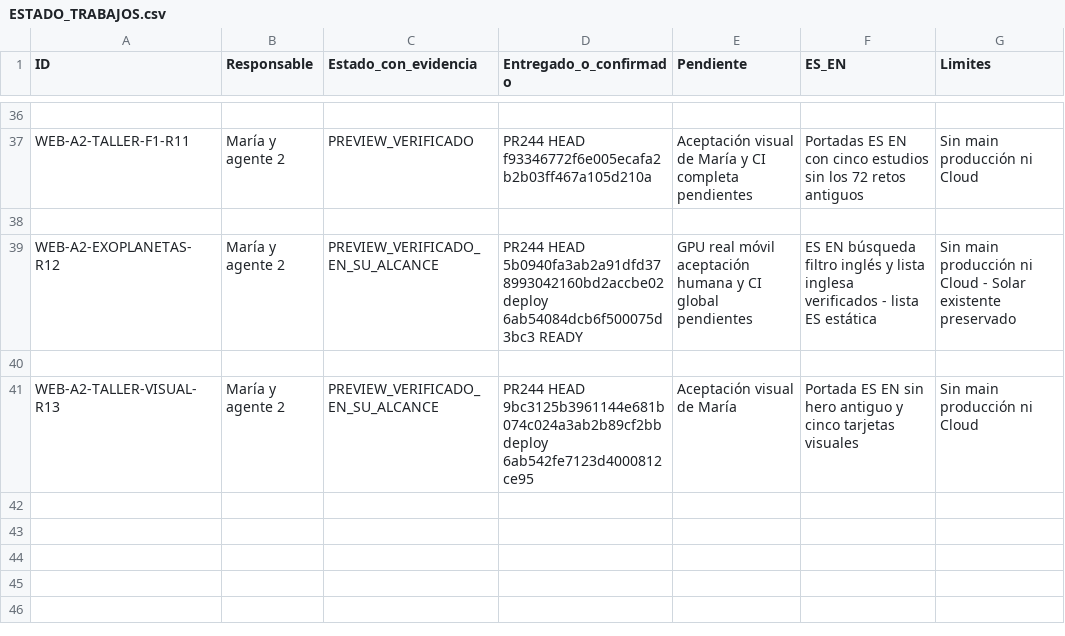
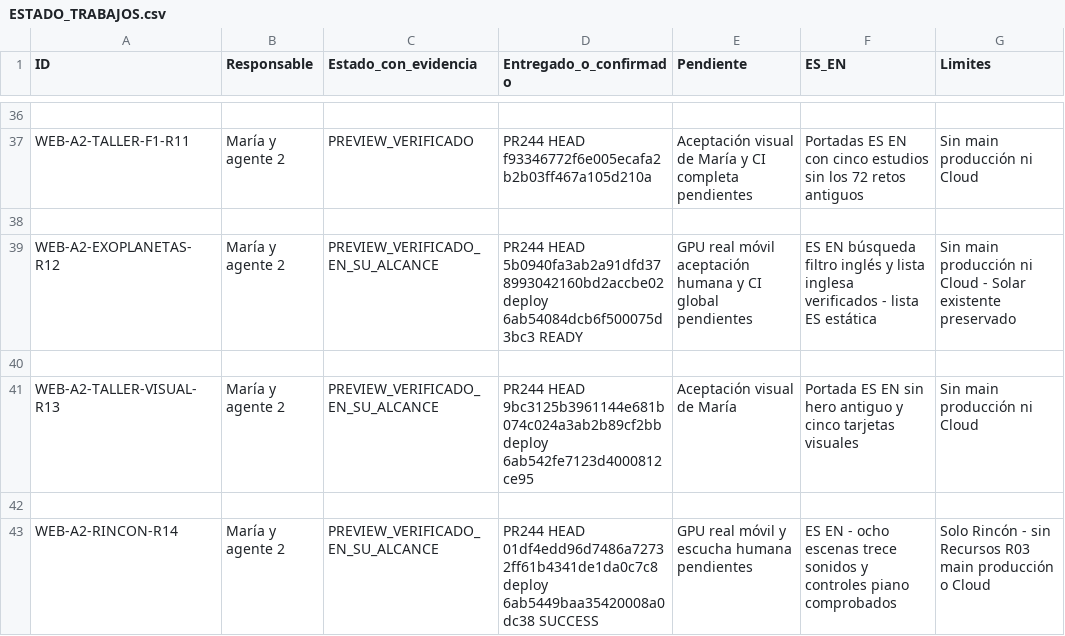
Before and after one commit to mruizwow-bit/irisgreen, a CSV file: COORDINACION_IRIS_GREEN/CONTROL/ESTADO_TRABAJOS.csv, drawn as a sheet; only a part is shown, gaps mark what is left out.

Commit message:
docs(coord): record quiet-space R14 and asset cache correction

```diff
--- a/COORDINACION_IRIS_GREEN/CONTROL/ESTADO_TRABAJOS.csv
+++ b/COORDINACION_IRIS_GREEN/CONTROL/ESTADO_TRABAJOS.csv
@@ -41 +41,3 @@ WEB-A2-EXOPLANETAS-R12;María y agente 2;PREVIEW_VERIFICADO_EN_SU_ALCANCE;PR244
 WEB-A2-TALLER-VISUAL-R13;María y agente 2;PREVIEW_VERIFICADO_EN_SU_ALCANCE;PR244 HEAD 9bc3125b3961144e681b074c024a3ab2b89cf2bb deploy 6ab542fe7123d4000812ce95;Aceptación visual de María;Portada ES EN sin hero antiguo y cinco tarjetas visuales;Sin main producción ni Cloud
+
+WEB-A2-RINCON-R14;María y agente 2;PREVIEW_VERIFICADO_EN_SU_ALCANCE;PR244 HEAD 01df4edd96d7486a72732ff61b4341de1da0c7c8 deploy 6ab5449baa35420008a0dc38 SUCCESS;GPU real móvil y escucha humana pendientes;ES EN - ocho escenas trece sonidos y controles piano comprobados;Solo Rincón - sin Recursos R03 main producción o Cloud
```
Also changed, not shown: 3 other files.
